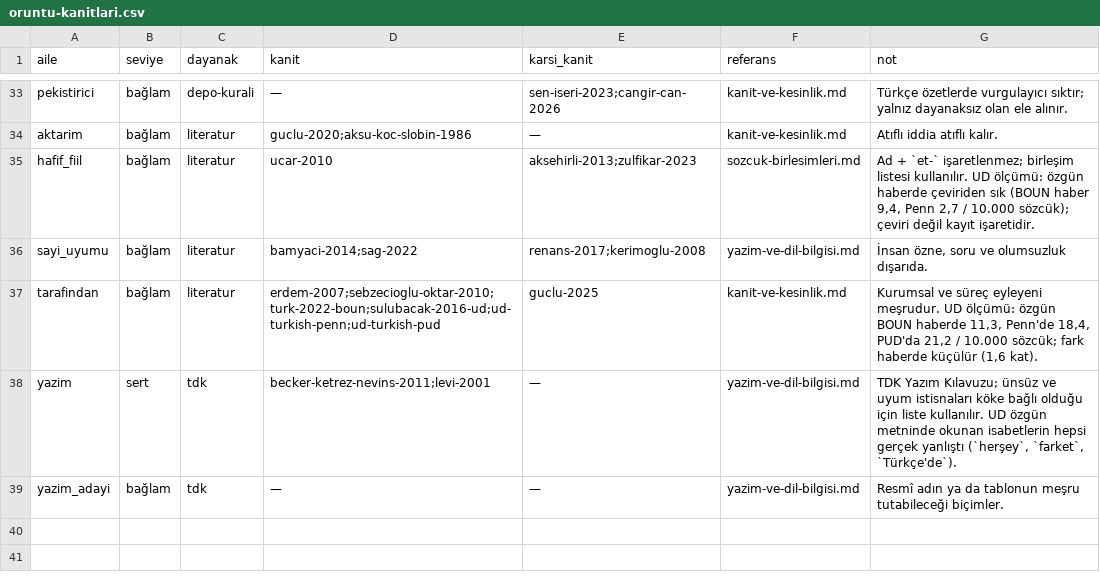
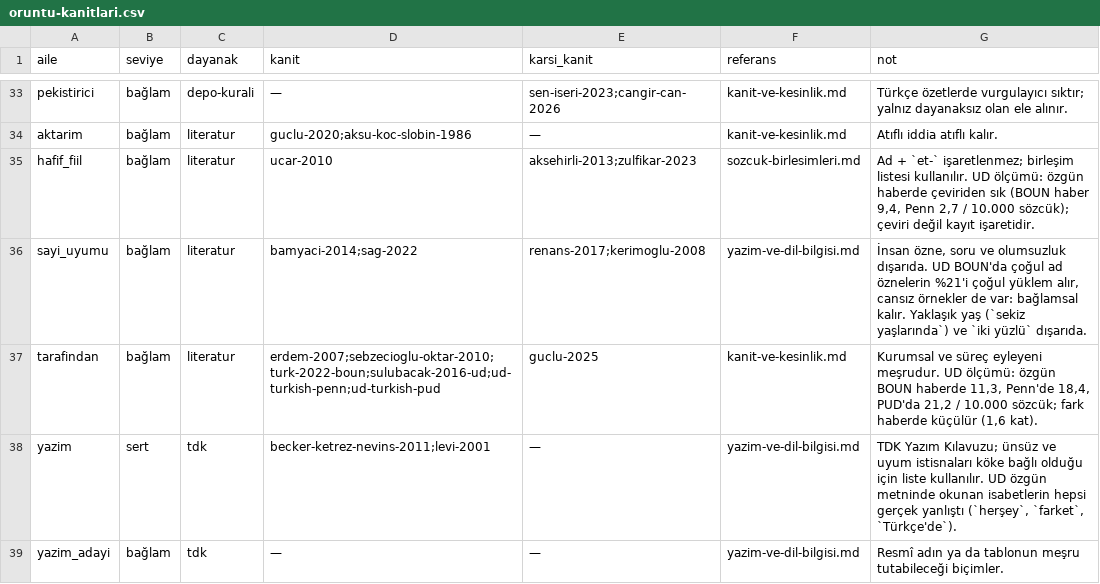
Before and after one commit to ayberkdt/metinoskop, a CSV file: references/oruntu-kanitlari.csv, drawn as a sheet; only a part is shown, gaps mark what is left out.

Commit message:
sayi_uyumu: yaklaşık yaş yanlış pozitifi; çoğul uyumun ağaç bankası ölçümü
- Sayı + çoğul ad örüntüsü sekiz yaşlarında ve iki yüzlü kalıplarını
  işaretlemiyor (özgün kümelerdeki 4 isabetin 3'ü).
- BOUN'da çoğul ad özneli çekimli yüklemlerin %21'i çoğul, cansız
  örnekler de var: aile bağlamsal kalır.

```diff
--- a/references/oruntu-kanitlari.csv
+++ b/references/oruntu-kanitlari.csv
@@ -35,3 +35,3 @@ aktarim,bağlam,literatur,guclu-2020;aksu-koc-slobin-1986,—,kanit-ve-kesinlik.
 hafif_fiil,bağlam,literatur,ucar-2010,aksehirli-2013;zulfikar-2023,sozcuk-birlesimleri.md,"Ad + `et-` işaretlenmez; birleşim listesi kullanılır. UD ölçümü: özgün haberde çeviriden sık (BOUN haber 9,4, Penn 2,7 / 10.000 sözcük); çeviri değil kayıt işaretidir."
-sayi_uyumu,bağlam,literatur,bamyaci-2014;sag-2022,renans-2017;kerimoglu-2008,yazim-ve-dil-bilgisi.md,"İnsan özne, soru ve olumsuzluk dışarıda."
+sayi_uyumu,bağlam,literatur,bamyaci-2014;sag-2022,renans-2017;kerimoglu-2008,yazim-ve-dil-bilgisi.md,"İnsan özne, soru ve olumsuzluk dışarıda. UD BOUN'da çoğul ad öznelerin %21'i çoğul yüklem alır, cansız örnekler de var: bağlamsal kalır. Yaklaşık yaş (`sekiz yaşlarında`) ve `iki yüzlü` dışarıda."
 tarafindan,bağlam,literatur,erdem-2007;sebzecioglu-oktar-2010;turk-2022-boun;sulubacak-2016-ud;ud-turkish-penn;ud-turkish-pud,guclu-2025,kanit-ve-kesinlik.md,"Kurumsal ve süreç eyleyeni meşrudur. UD ölçümü: özgün BOUN haberde 11,3, Penn'de 18,4, PUD'da 21,2 / 10.000 sözcük; fark haberde küçülür (1,6 kat)."
```
Also changed, not shown: 3 other files.
